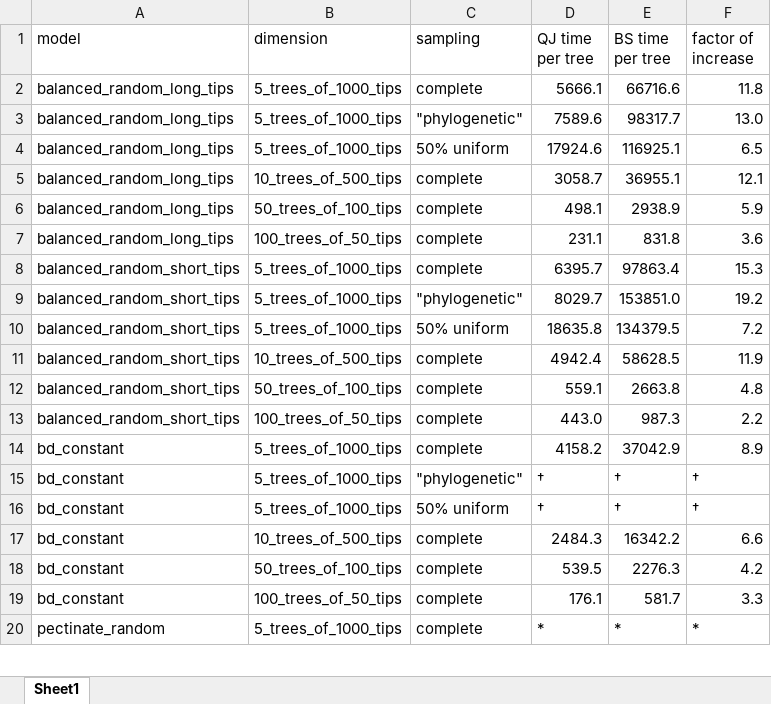
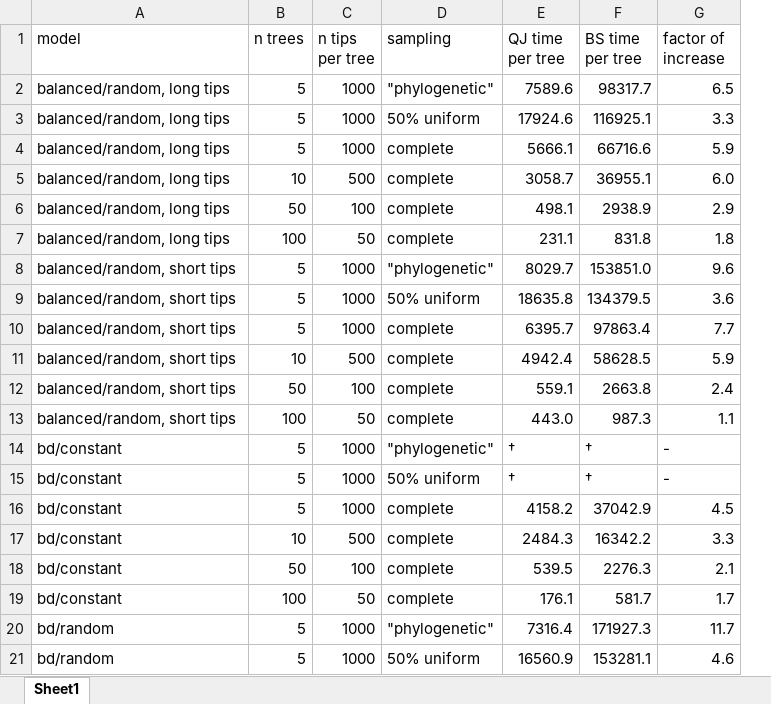
Before and after one commit to chinchliff/taxonjackknife, an Excel workbook: time_summary.xlsx, sheet Sheet1, drawn as a sheet; only a part is shown; values as stored, in another font and other column widths than the file's, no borders; removed rows and columns are numbered as before the commit, all else as after; the diff covers the shown part only; the diff names each change by its address in the sheet, - before the commit and + after, or states it on an @@ line.

```diff
--- a/time_summary.xlsx (sheet Sheet1)
+++ b/time_summary.xlsx (sheet Sheet1)
-column B (dimension), rows 3-7: 5_trees_of_1000_tips | 5_trees_of_1000_tips | 10_trees_of_500_tips | 50_trees_of_100_tips | 100_trees_of_50_tips; rows 9-13: 5_trees_of_1000_tips | 5_trees_of_1000_tips | 10_trees_of_500_tips | 50_trees_of_100_tips | 100_trees_of_50_tips; rows 15-19: 5_trees_of_1000_tips | 5_trees_of_1000_tips | 10_trees_of_500_tips | 50_trees_of_100_tips | 100_trees_of_50_tips
+column B (n trees), rows 2-3: 5 | 5; rows 5-9: 10 | 50 | 100 | 5 | 5; rows 11-15: 10 | 50 | 100 | 5 | 5; rows 17-19: 10 | 50 | 100
+column C (n tips per tree), rows 2-3: 1000 | 1000; rows 5-9: 500 | 100 | 50 | 1000 | 1000; rows 11-15: 500 | 100 | 50 | 1000 | 1000; rows 17-19: 500 | 100 | 50
-row 2: balanced_random_long_tips | 5_trees_of_1000_tips | complete | 5666.1 | 66716.6 | 11.8
-A2:A3 (model): balanced_random_long_tips
+A2:A3 (model): balanced/random, long tips
-G2 (factor of increase): 13.0
+G2 (factor of increase): 6.5
-G3 (factor of increase): 6.5
+G3 (factor of increase): 3.3
+row 4: balanced/random, long tips | 5 | 1000 | complete | 5666.1 | 66716.6 | 5.9
-A5:A7 (model): balanced_random_long_tips
+A5:A7 (model): balanced/random, long tips
-G5 (factor of increase): 12.1
+G5 (factor of increase): 6.0
-G6 (factor of increase): 5.9
+G6 (factor of increase): 2.9
-G7 (factor of increase): 3.6
+G7 (factor of increase): 1.8
-row 8: balanced_random_short_tips | 5_trees_of_1000_tips | complete | 6395.7 | 97863.4 | 15.3
-A8:A9 (model): balanced_random_short_tips
+A8:A9 (model): balanced/random, short tips
-G8 (factor of increase): 19.2
+G8 (factor of increase): 9.6
-G9 (factor of increase): 7.2
+G9 (factor of increase): 3.6
+row 10: balanced/random, short tips | 5 | 1000 | complete | 6395.7 | 97863.4 | 7.7
-A11:A13 (model): balanced_random_short_tips
+A11:A13 (model): balanced/random, short tips
-G11 (factor of increase): 11.9
+G11 (factor of increase): 5.9
-G12 (factor of increase): 4.8
+G12 (factor of increase): 2.4
-G13 (factor of increase): 2.2
+G13 (factor of increase): 1.1
-row 14: bd_constant | 5_trees_of_1000_tips | complete | 4158.2 | 37042.9 | 8.9
-A14:A15 (model): bd_constant
+A14:A15 (model): bd/constant
-G14:G15 (factor of increase): †
+G14:G15 (factor of increase): -
+row 16: bd/constant | 5 | 1000 | complete | 4158.2 | 37042.9 | 4.5
-A17:A19 (model): bd_constant
+A17:A19 (model): bd/constant
-G17 (factor of increase): 6.6
+G17 (factor of increase): 3.3
-G18 (factor of increase): 4.2
+G18 (factor of increase): 2.1
-G19 (factor of increase): 3.3
+G19 (factor of increase): 1.7
-row 20: pectinate_random | 5_trees_of_1000_tips | complete | * | * | *
+row 20: bd/random | 5 | 1000 | "phylogenetic" | 7316.4 | 171927.3 | 11.7
+row 21: bd/random | 5 | 1000 | 50% uniform | 16560.9 | 153281.1 | 4.6
```
Also changed, not shown: 5 added rows, 13 removed rows and 10 edited cells elsewhere in this sheet, 1 other file.
